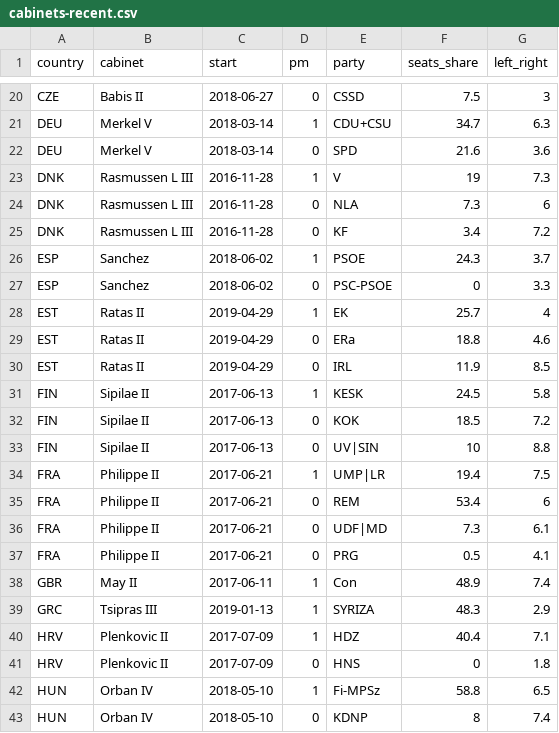
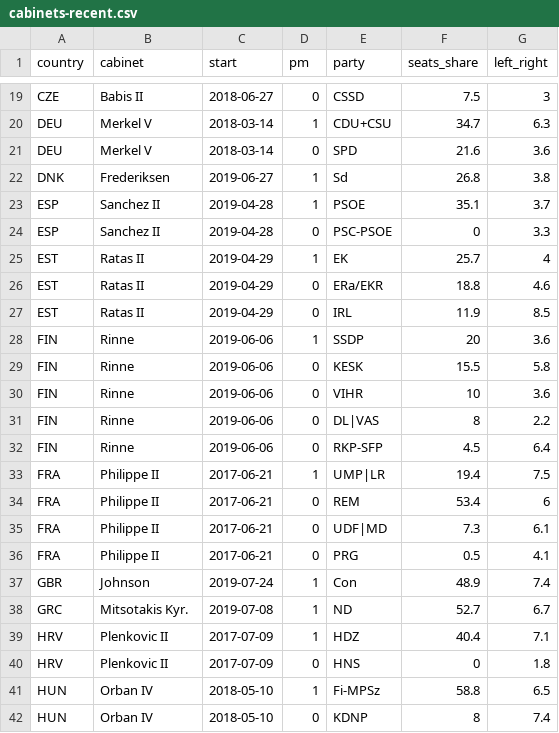
Before and after one commit to hdigital/parlgov-snippets, a CSV file: cabinet-map/cabinets-recent.csv, drawn as a sheet; only a part is shown, gaps mark what is left out; the diff covers the shown part only.

Commit message:
update cabinet graph

```diff
--- a/cabinet-map/cabinets-recent.csv
+++ b/cabinet-map/cabinets-recent.csv
@@ -22,13 +21,13 @@ DEU,Merkel V,2018-03-14,1,CDU+CSU,34.7,6.3
 DEU,Merkel V,2018-03-14,0,SPD,21.6,3.6
-DNK,Rasmussen L III,2016-11-28,1,V,19,7.3
-DNK,Rasmussen L III,2016-11-28,0,NLA,7.3,6
-DNK,Rasmussen L III,2016-11-28,0,KF,3.4,7.2
-ESP,Sanchez,2018-06-02,1,PSOE,24.3,3.7
-ESP,Sanchez,2018-06-02,0,PSC-PSOE,0,3.3
+DNK,Frederiksen,2019-06-27,1,Sd,26.8,3.8
+ESP,Sanchez II,2019-04-28,1,PSOE,35.1,3.7
+ESP,Sanchez II,2019-04-28,0,PSC-PSOE,0,3.3
 EST,Ratas II,2019-04-29,1,EK,25.7,4
-EST,Ratas II,2019-04-29,0,ERa,18.8,4.6
+EST,Ratas II,2019-04-29,0,ERa/EKR,18.8,4.6
 EST,Ratas II,2019-04-29,0,IRL,11.9,8.5
-FIN,Sipilae II,2017-06-13,1,KESK,24.5,5.8
-FIN,Sipilae II,2017-06-13,0,KOK,18.5,7.2
-FIN,Sipilae II,2017-06-13,0,UV|SIN,10,8.8
+FIN,Rinne,2019-06-06,1,SSDP,20,3.6
+FIN,Rinne,2019-06-06,0,KESK,15.5,5.8
+FIN,Rinne,2019-06-06,0,VIHR,10,3.6
+FIN,Rinne,2019-06-06,0,DL|VAS,8,2.2
+FIN,Rinne,2019-06-06,0,RKP-SFP,4.5,6.4
 FRA,Philippe II,2017-06-21,1,UMP|LR,19.4,7.5
@@ -37,4 +36,4 @@ FRA,Philippe II,2017-06-21,0,UDF|MD,7.3,6.1
 FRA,Philippe II,2017-06-21,0,PRG,0.5,4.1
-GBR,May II,2017-06-11,1,Con,48.9,7.4
-GRC,Tsipras III,2019-01-13,1,SYRIZA,48.3,2.9
+GBR,Johnson,2019-07-24,1,Con,48.9,7.4
+GRC,Mitsotakis Kyr.,2019-07-08,1,ND,52.7,6.7
 HRV,Plenkovic II,2017-07-09,1,HDZ,40.4,7.1
```
Also changed, not shown: 1 added row, 2 removed rows and 25 edited cells elsewhere in this file, 1 other file.
